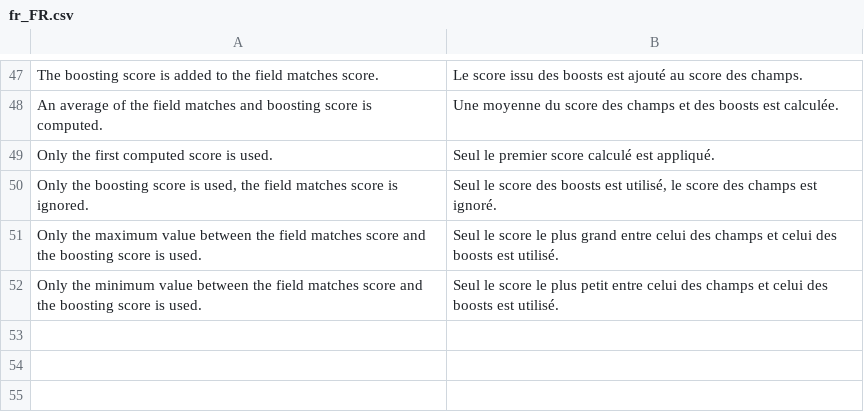
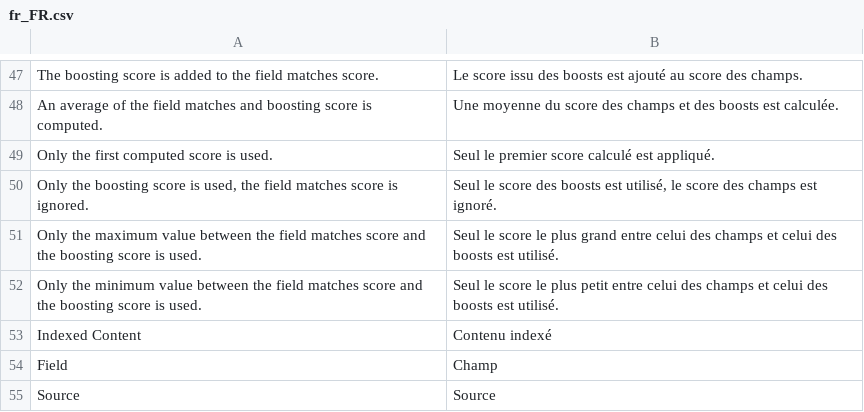
Before and after one commit to botisSmile/elasticsuite, a CSV file: src/module-elasticsuite-explain/i18n/fr_FR.csv, drawn as a sheet; only a part is shown, gaps mark what is left out; the diff names each change by its address in the sheet, - before the commit and + after, or states it on an @@ line.

```diff
--- a/src/module-elasticsuite-explain/i18n/fr_FR.csv
+++ b/src/module-elasticsuite-explain/i18n/fr_FR.csv
+row 53: Indexed Content | Contenu indexé
+row 54: Field | Champ
+row 55: Source | Source
```
Also changed, not shown: src/module-elasticsuite-explain/i18n/en_US.csv, 4 other files.
